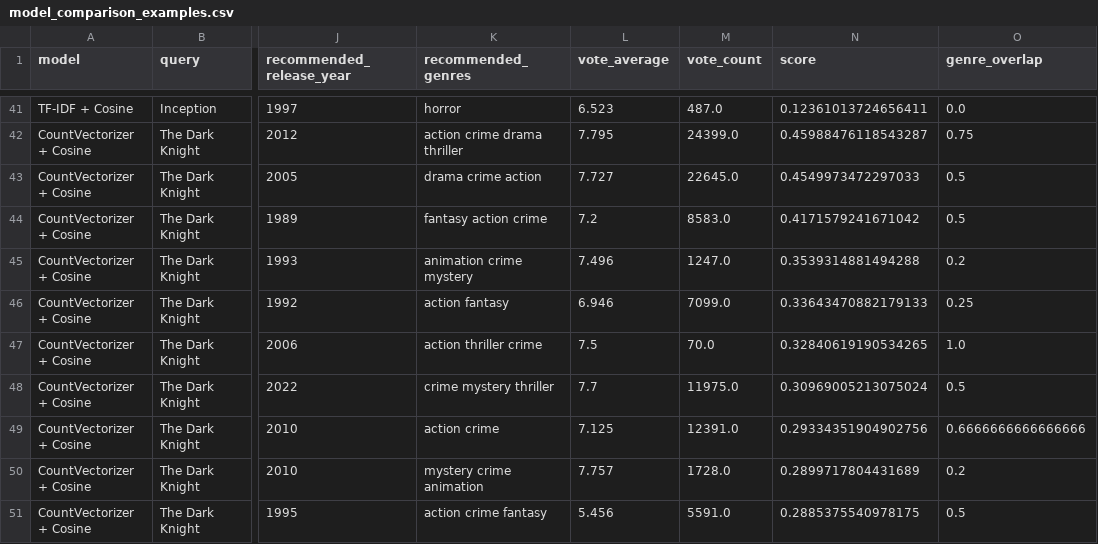
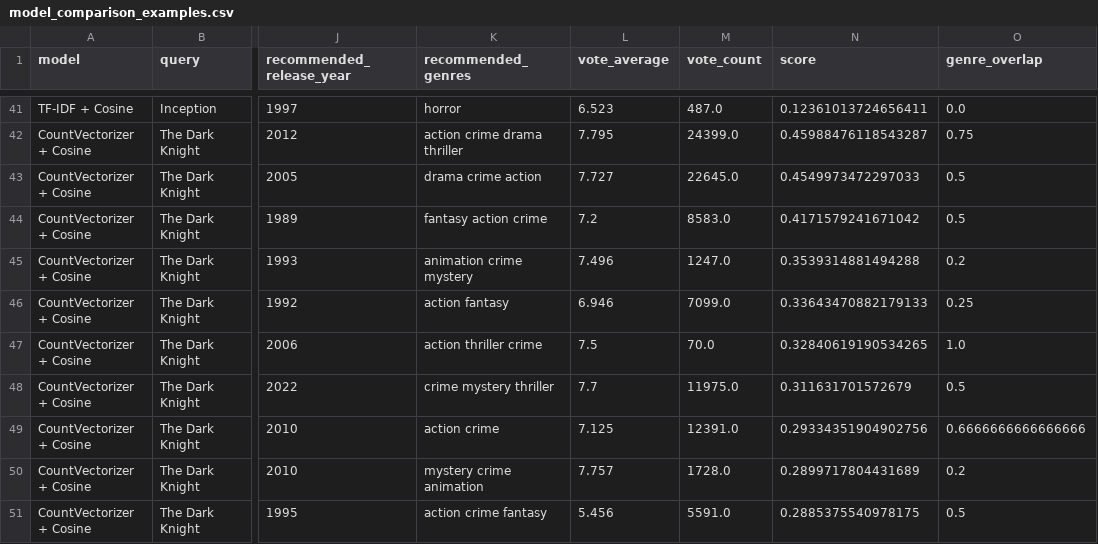
Before and after one commit to AryaEkanandaa/movie-recommendation-bigdata, a CSV file: ml/reports/modelling/comparison/model_comparison_examples.csv, drawn as a sheet; only a part is shown, gaps mark what is left out; the diff covers the shown part only; the diff names each change by its address in the sheet, - before the commit and + after, or states it on an @@ line.

Commit message:
Add movie recommendation chatbot with query tracing

```diff
--- a/ml/reports/modelling/comparison/model_comparison_examples.csv
+++ b/ml/reports/modelling/comparison/model_comparison_examples.csv
-N48 (score): 0.30969005213075024
+N48 (score): 0.311631701572679
```
Also changed, not shown: 1 added row, 1 removed row and 7 edited cells elsewhere in this file, 31 other files.
